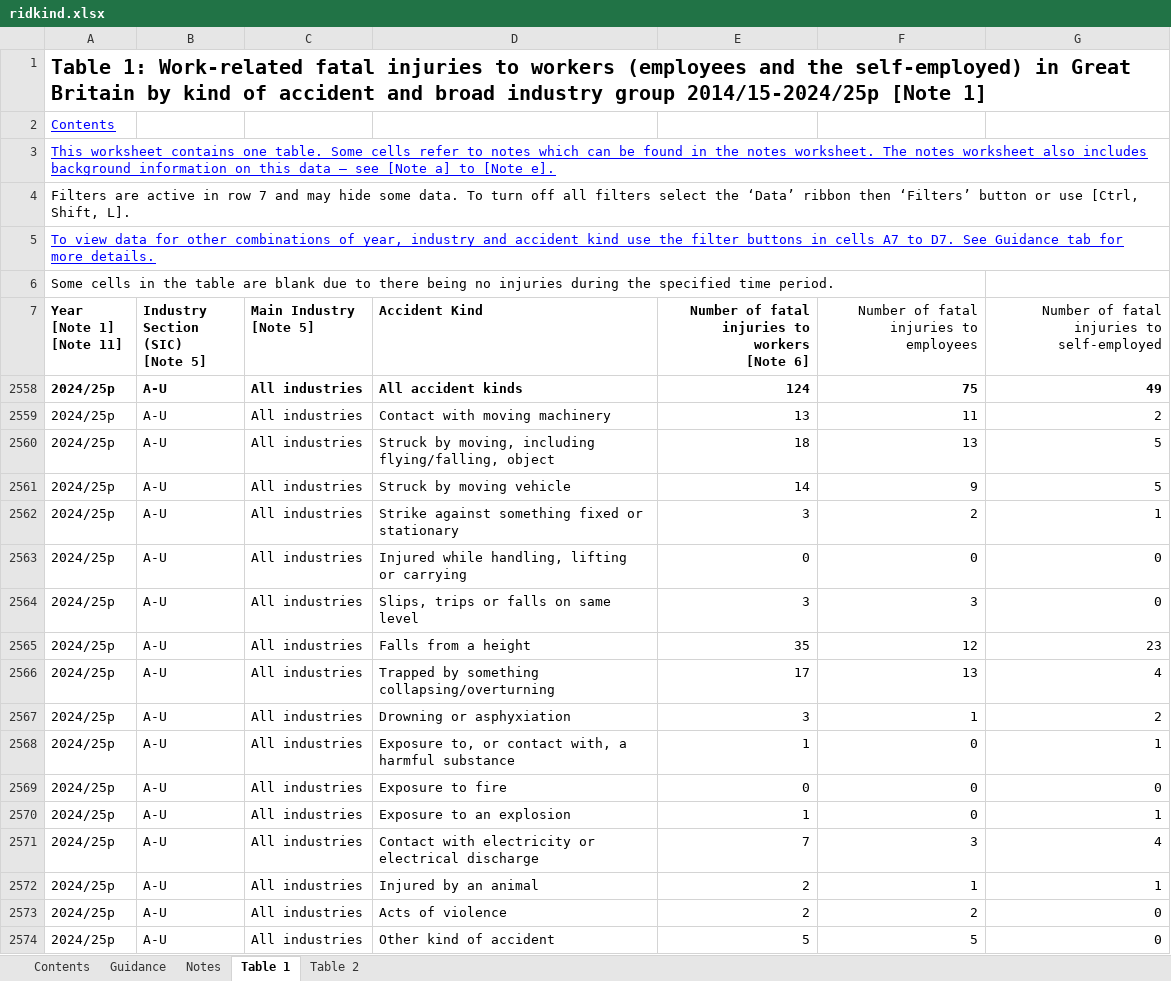
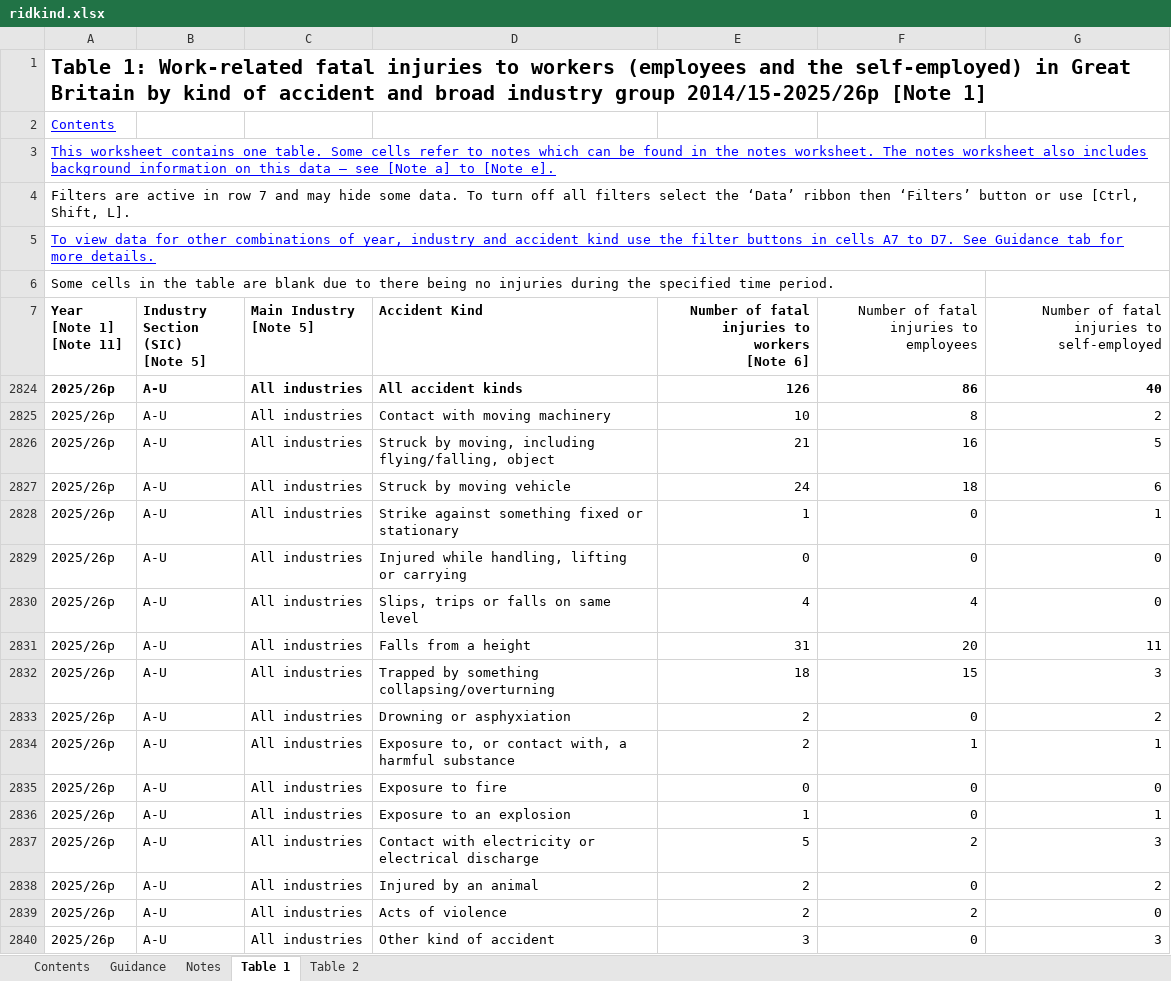
Before and after one commit to complyonsite/uk-construction-injury-statistics, an Excel workbook: sources/ridkind.xlsx, sheet Table 1, drawn as a sheet; values as stored, in another font and other column widths than the file's, no borders; conditional formats and table styles not drawn; addresses are those after the commit; the diff names each change by its address in the sheet, - before the commit and + after, or states it on an @@ line.

```diff
--- a/sources/ridkind.xlsx (sheet Table 1)
+++ b/sources/ridkind.xlsx (sheet Table 1)
-A1 (Year [Note 1] [Note 11]): …industry group 2014/15-2024/25p [Note 1]
+A1 (Year [Note 1] [Note 11]): …industry group 2014/15-2025/26p [Note 1]
-A2824:A2840 (Year [Note 1] [Note 11]): 2024/25p
+A2824:A2840 (Year [Note 1] [Note 11]): 2025/26p
-E2824: 124
+E2824: 126
-F2824: 75
+F2824: 86
-G2824: 49
+G2824: 40
-E2825: 13
+E2825: 10
-F2825: 11
+F2825: 8
-E2826: 18
+E2826: 21
-F2826: 13
+F2826: 16
-E2827: 14
+E2827: 24
-F2827: 9
+F2827: 18
-G2827: 5
+G2827: 6
-E2828: 3
+E2828: 1
-F2828: 2
+F2828: 0
-E2830: 3
+E2830: 4
-F2830: 3
+F2830: 4
-E2831: 35
+E2831: 31
-F2831: 12
+F2831: 20
-G2831: 23
+G2831: 11
-E2832: 17
+E2832: 18
-F2832: 13
+F2832: 15
-G2832: 4
+G2832: 3
-E2833: 3
+E2833: 2
-F2833: 1
+F2833: 0
-E2834: 1
+E2834: 2
-F2834: 0
+F2834: 1
-E2837: 7
+E2837: 5
-F2837: 3
+F2837: 2
-G2837: 4
+G2837: 3
-F2838: 1
+F2838: 0
-G2838: 1
+G2838: 2
-E2840: 5
+E2840: 3
-F2840: 5
+F2840: 0
-G2840: 0
+G2840: 3
```
Also changed, not shown: sheet Table 2, sheet Notes, sheet Contents, hidden cells, sources/lfsinjsum.xlsx, sources/ridhist.xlsx, 29 other files.
